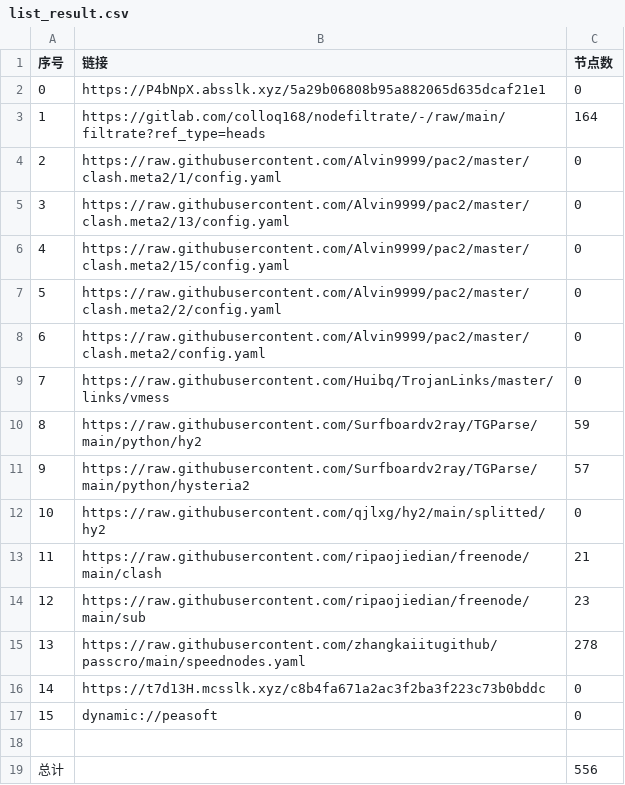
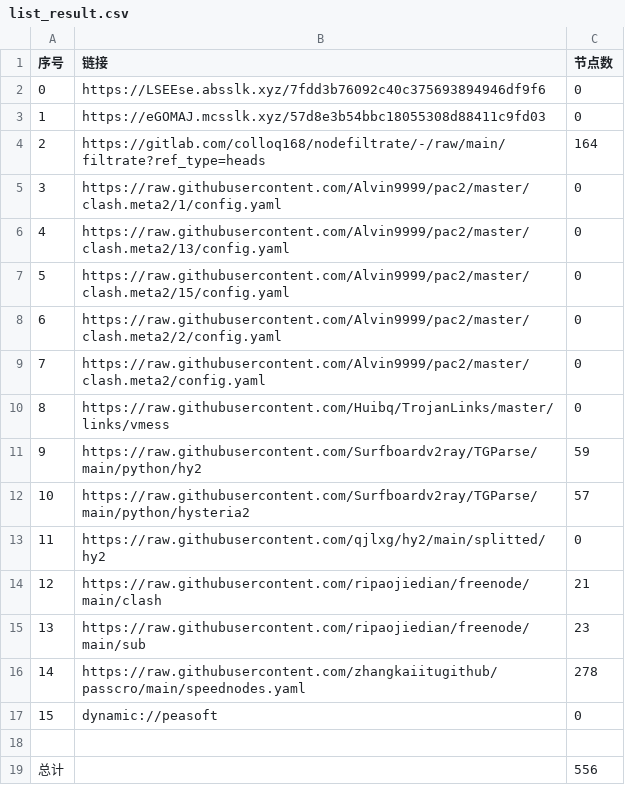
Before and after one commit to hicass-1102/AutoMergePublicNodes, a CSV file: list_result.csv, drawn as a sheet; removed rows and columns are numbered as before the commit, all else as after; the diff names each change by its address in the sheet, - before the commit and + after, or states it on an @@ line.

```diff
--- a/list_result.csv
+++ b/list_result.csv
+row 2: 0 | https://LSEEse.absslk.xyz/7fdd3b76092c40c375693894946df9f6 | 0
@@ column A (序号) renumbered between rows 3 and 16 @@
-B3 (链接): https://P4bNpX.absslk.xyz/5a29b06808b95a882065d635dcaf21e1
+B3 (链接): https://eGOMAJ.mcsslk.xyz/57d8e3b54bbc18055308d88411c9fd03
-row 16: 14 | https://t7d13H.mcsslk.xyz/c8b4fa671a2ac3f2ba3f223c73b0bddc | 0
```
Also changed, not shown: 26 other files.
